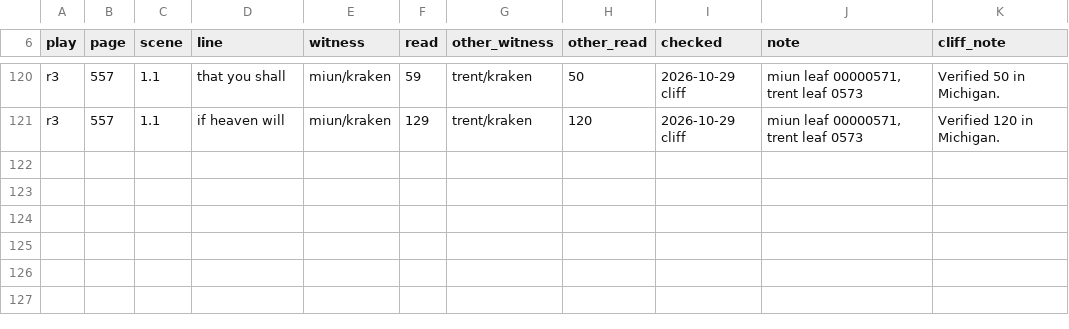
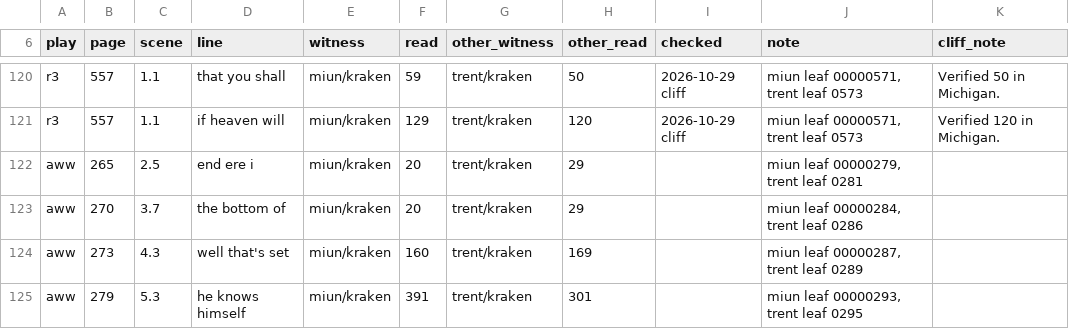
Before and after one commit to PerseusDLCode/corpus-tools, a TSV file: data/globe/numeral-checks.tsv, drawn as a sheet; only a part is shown, gaps mark what is left out; the diff names each change by its address in the sheet, - before the commit and + after, or states it on an @@ line.

```diff
--- a/data/globe/numeral-checks.tsv
+++ b/data/globe/numeral-checks.tsv
+row 122: aww | 265 | 2.5 | end ere i | miun/kraken | 20 | trent/kraken | 29 |  | miun leaf 00000279, trent leaf 0281
+row 123: aww | 270 | 3.7 | the bottom of | miun/kraken | 20 | trent/kraken | 29 |  | miun leaf 00000284, trent leaf 0286
+row 124: aww | 273 | 4.3 | well that's set | miun/kraken | 160 | trent/kraken | 169 |  | miun leaf 00000287, trent leaf 0289
+row 125: aww | 279 | 5.3 | he knows himself | miun/kraken | 391 | trent/kraken | 301 |  | miun leaf 00000293, trent leaf 0295
```
Also changed, not shown: 1 other file.
